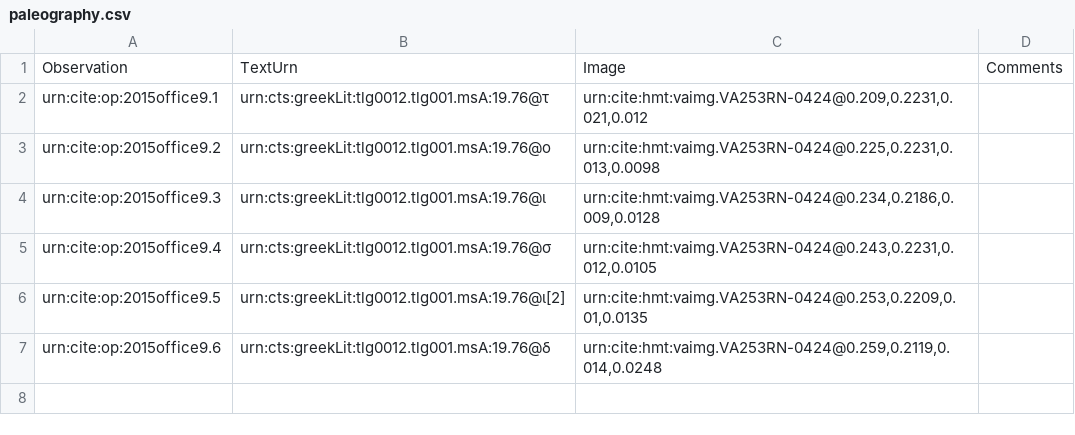
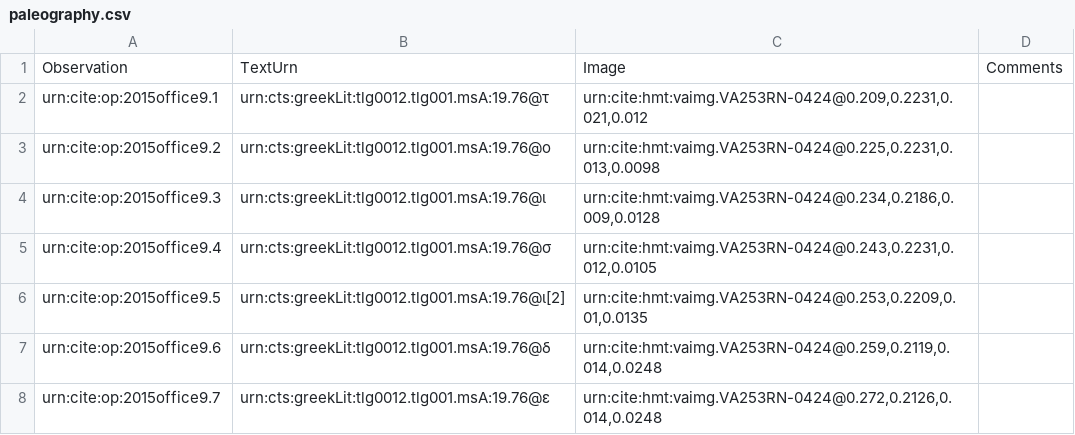
Before and after one commit to hmteditors/2015office11, a CSV file: collections/paleography.csv, drawn as a sheet; the diff names each change by its address in the sheet, - before the commit and + after, or states it on an @@ line.

Commit message:
Update paleography.csv

```diff
--- a/collections/paleography.csv
+++ b/collections/paleography.csv
+row 8: urn:cite:op:2015office9.7 | urn:cts:greekLit:tlg0012.tlg001.msA:19.76@ε | urn:cite:hmt:vaimg.VA253RN-0424@0.272,0.2126,0.014,0.0248
```
